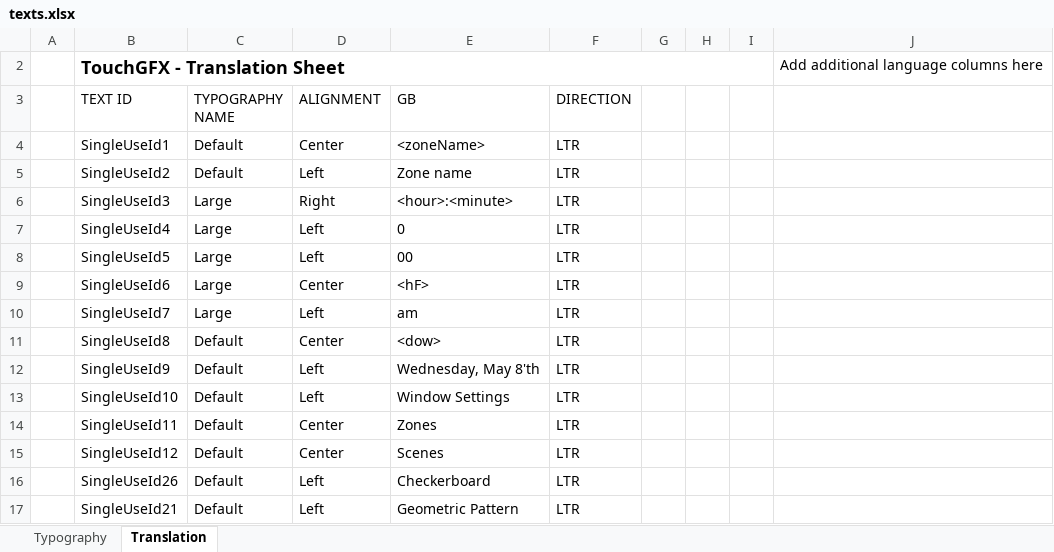
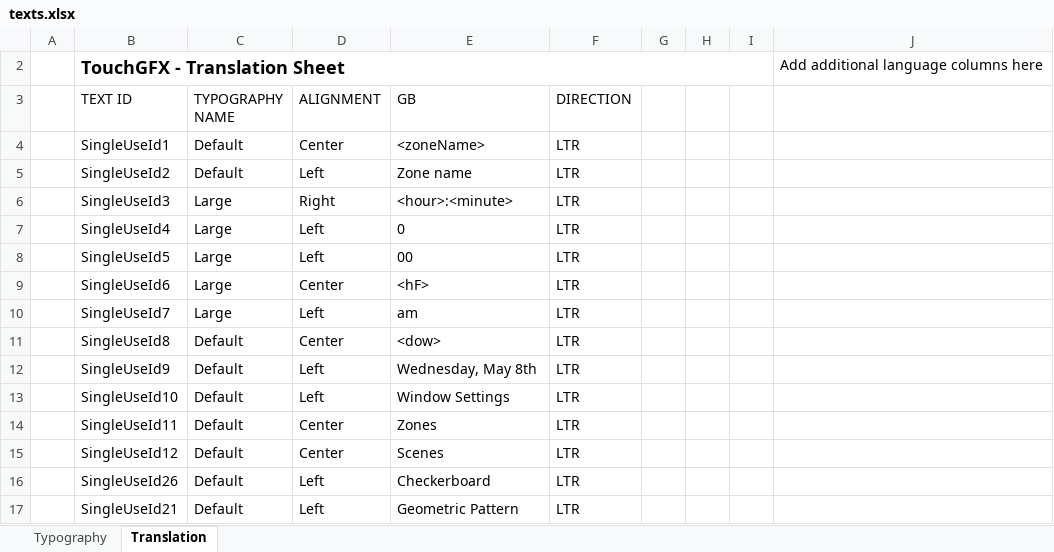
Before and after one commit to RuslanDiachenko/atollicTouchGFX, an Excel workbook: TouchGFX/assets/texts/texts.xlsx, sheet Translation, drawn as a sheet; only a part is shown; values as stored, in another font and other column widths than the file's, no borders; table styles not drawn; the diff names each change by its address in the sheet, - before the commit and + after, or states it on an @@ line.

```diff
--- a/TouchGFX/assets/texts/texts.xlsx (sheet Translation)
+++ b/TouchGFX/assets/texts/texts.xlsx (sheet Translation)
-E12 (GB): Wednesday, May 8'th
+E12 (GB): Wednesday, May 8th
```
Also changed, not shown: 34 other files.
